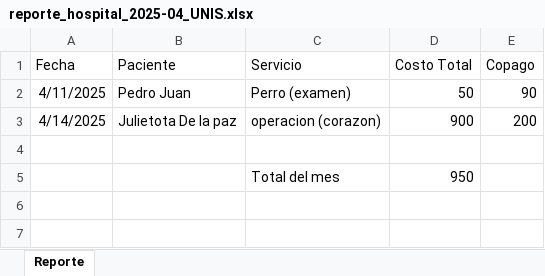
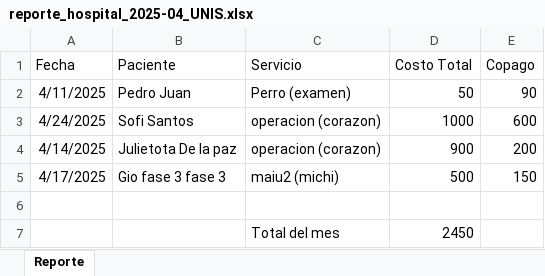
Before and after one commit to humbertovenavente/aseguradora, an Excel workbook: backend/reportes/reporte_hospital_2025-04_UNIS.xlsx, sheet Reporte, drawn as a sheet; values as stored, in another font and other column widths than the file's, no borders; addresses are those after the commit; the diff names each change by its address in the sheet, - before the commit and + after, or states it on an @@ line.

```diff
--- a/backend/reportes/reporte_hospital_2025-04_UNIS.xlsx (sheet Reporte)
+++ b/backend/reportes/reporte_hospital_2025-04_UNIS.xlsx (sheet Reporte)
+row 3: 4/24/2025 | Sofi Santos | operacion (corazon) | 1000 | 600
+row 5: 4/17/2025 | Gio fase 3 fase 3 | maiu2 (michi) | 500 | 150
-D7 (Costo Total): 950
+D7 (Costo Total): 2450
```
Also changed, not shown: 53 other files.
